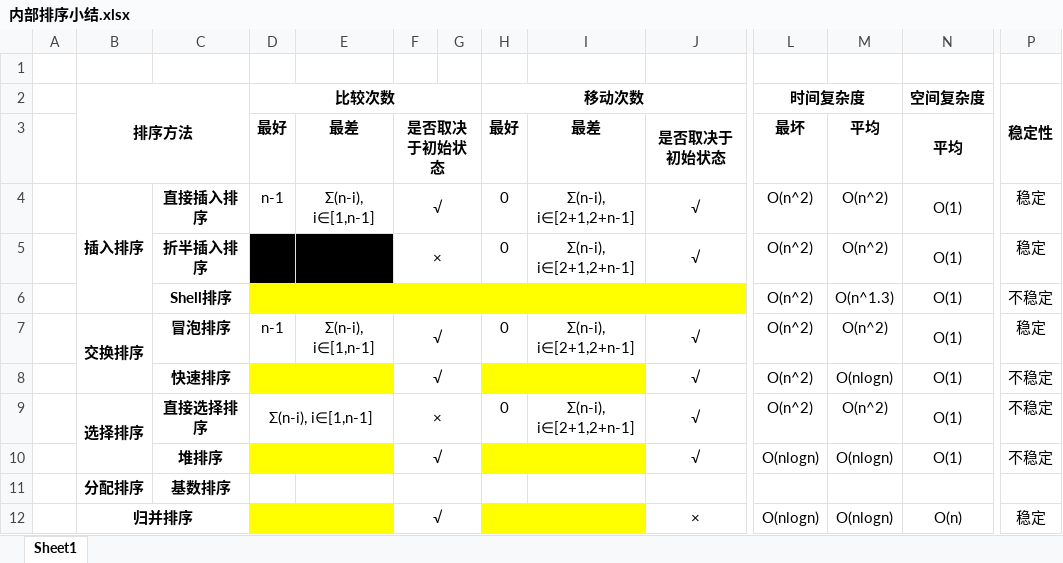
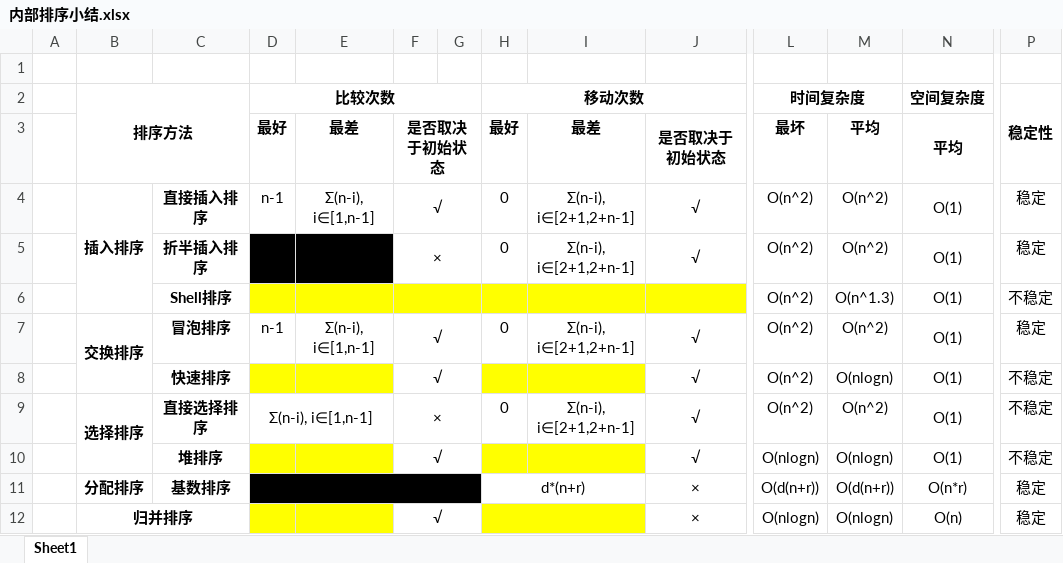
Before and after one commit to Yobol/LearningNotes, an Excel workbook: Algorithm/Sort/内部排序小结.xlsx, sheet Sheet1, drawn as a sheet; only a part is shown, gaps mark what is left out; values as stored, in another font and other column widths than the file's, no borders; removed rows and columns are numbered as before the commit, all else as after; rows hold the shown columns only; the diff names each change by its address in the sheet, - before the commit and + after, or states it on an @@ line.

Commit message:
radix sort supplement

```diff
--- a/Algorithm/Sort/内部排序小结.xlsx (sheet Sheet1)
+++ b/Algorithm/Sort/内部排序小结.xlsx (sheet Sheet1)
-row 11:  | 分配排序 | 基数排序
+row 11:  | 分配排序 | 基数排序 |  |  |  |  | d*(n+r) |  | × | O(d(n+r)) | O(d(n+r)) | O(n*r) | 稳定
```
Also changed, not shown: 1 other file.
